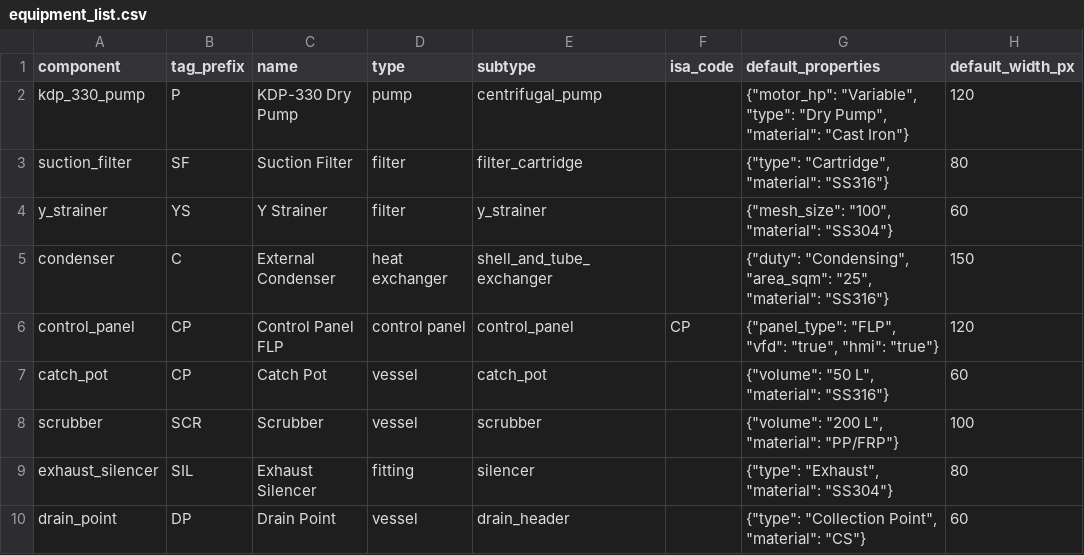
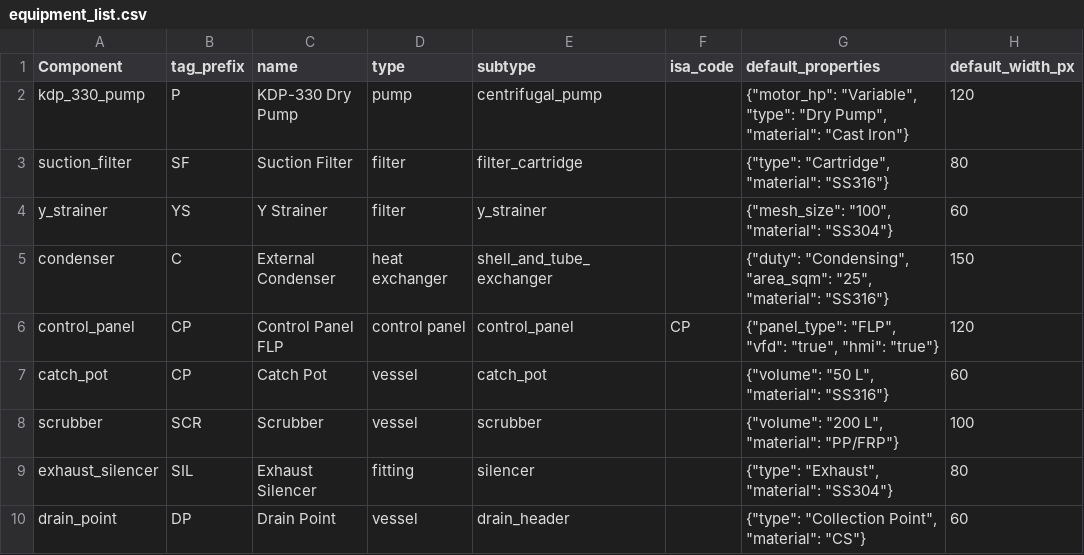
Before and after one commit to mallikaahuja/EPS, a CSV file: equipment_list.csv, drawn as a sheet; only a part is shown; the diff names each change by its address in the sheet, - before the commit and + after, or states it on an @@ line.

Commit message:
Update equipment_list.csv

```diff
--- a/equipment_list.csv
+++ b/equipment_list.csv
-A1: component
+A1: Component
```
